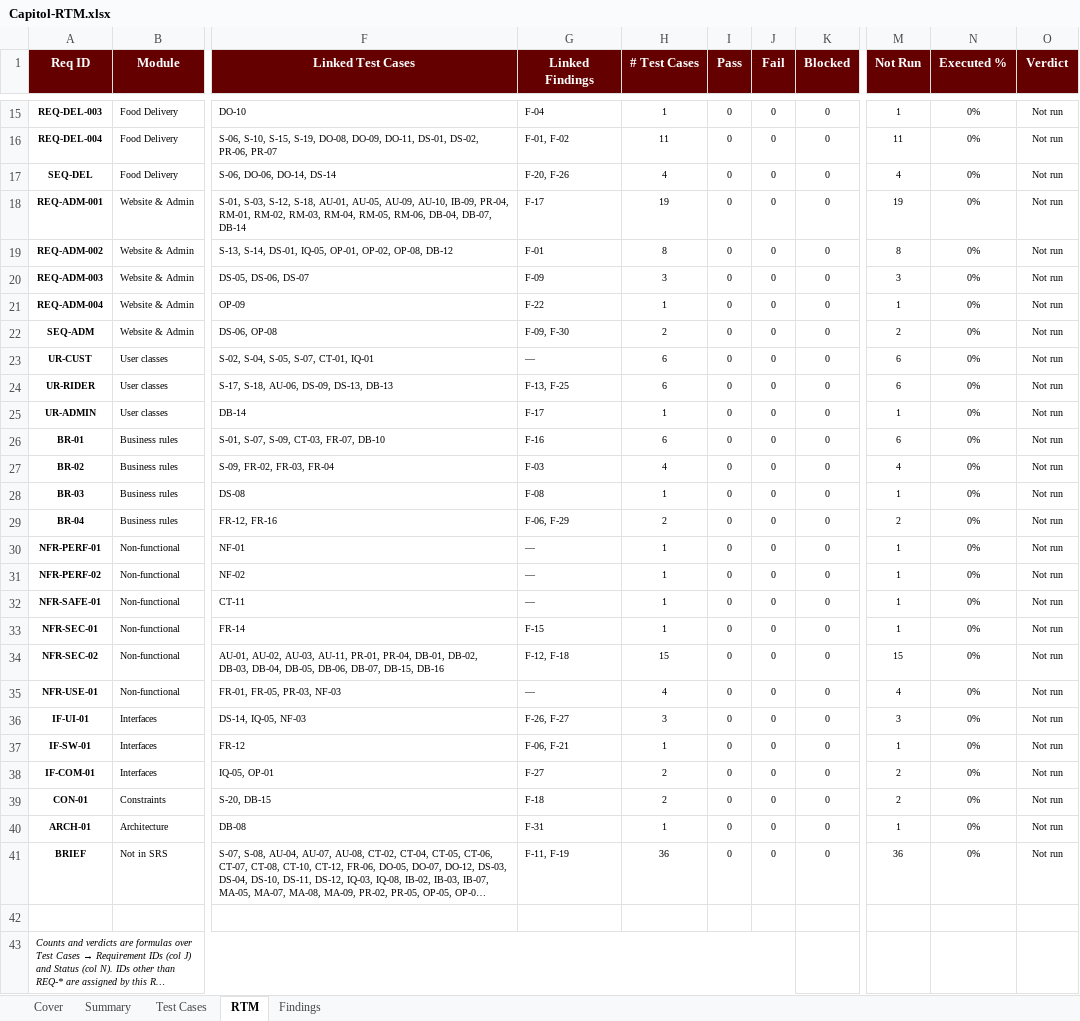
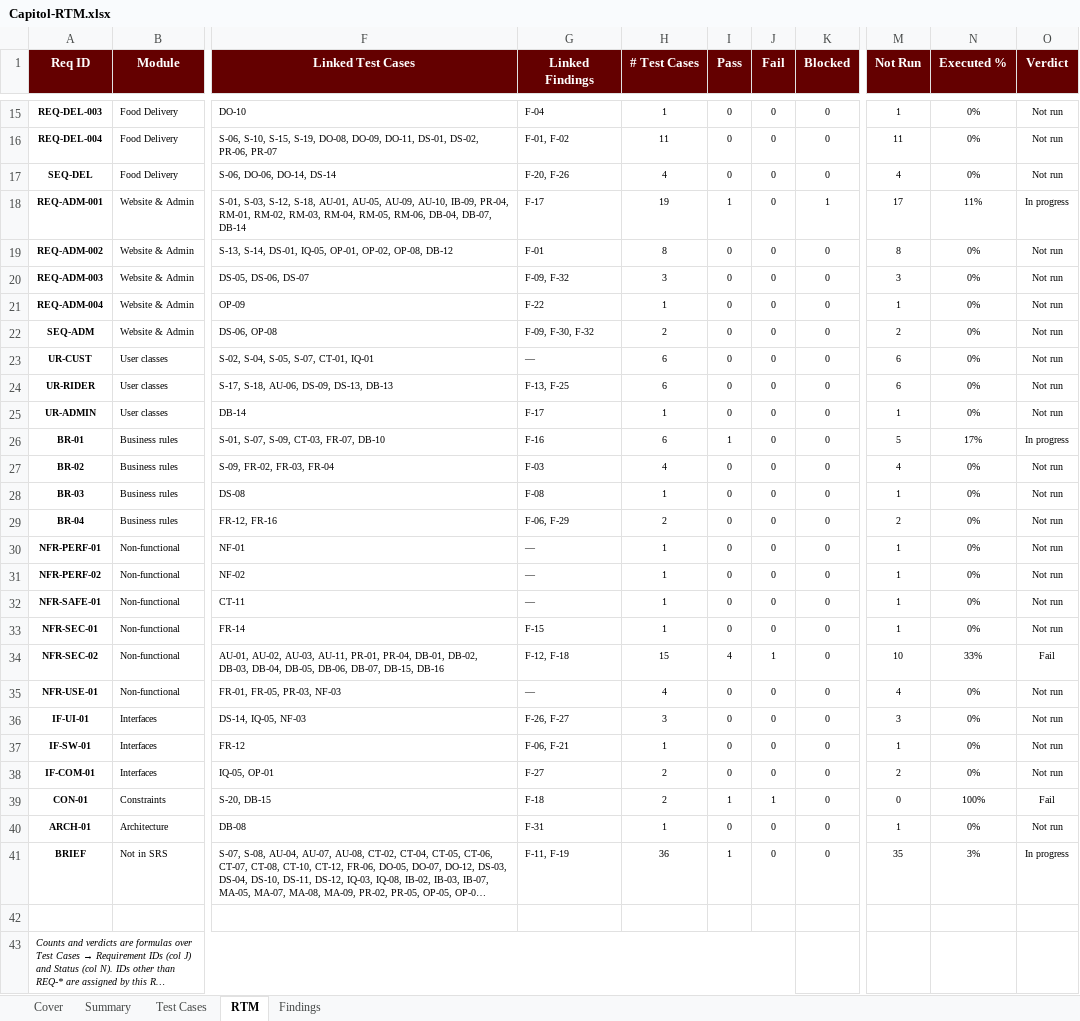
Before and after one commit to APC-SoCIT/APC_2026_2027_T1_SS231_G03-CapitolBookingSystem, an Excel workbook: docs/qa/Capitol-RTM.xlsx, sheet RTM, drawn as a sheet; only a part is shown, gaps mark what is left out; long unchanged cells end in …; values as stored, in another font and other column widths than the file's, no borders; conditional formats not drawn; the diff covers the shown part only; the diff names each change by its address in the sheet, - before the commit and + after, or states it on an @@ line.

```diff
--- a/docs/qa/Capitol-RTM.xlsx (sheet RTM)
+++ b/docs/qa/Capitol-RTM.xlsx (sheet RTM)
-I18 (Pass): 0
+I18 (Pass): 1
-K18 (Blocked): 0
+K18 (Blocked): 1
-M18 (Not Run): 19
+M18 (Not Run): 17
-N18 (Executed %): 0%
+N18 (Executed %): 11%
-O18 (Verdict): Not run
+O18 (Verdict): In progress
-G20 (Linked Findings): F-09
+G20 (Linked Findings): F-09, F-32
-G22 (Linked Findings): F-09, F-30
+G22 (Linked Findings): F-09, F-30, F-32
-I26 (Pass): 0
+I26 (Pass): 1
-M26 (Not Run): 6
+M26 (Not Run): 5
-N26 (Executed %): 0%
+N26 (Executed %): 17%
-O26 (Verdict): Not run
+O26 (Verdict): In progress
-I34 (Pass): 0
+I34 (Pass): 4
-J34 (Fail): 0
+J34 (Fail): 1
-M34 (Not Run): 15
+M34 (Not Run): 10
-N34 (Executed %): 0%
+N34 (Executed %): 33%
-O34 (Verdict): Not run
+O34 (Verdict): Fail
-I39 (Pass): 0
+I39 (Pass): 1
-J39 (Fail): 0
+J39 (Fail): 1
-M39 (Not Run): 2
+M39 (Not Run): 0
-N39 (Executed %): 0%
+N39 (Executed %): 100%
-O39 (Verdict): Not run
+O39 (Verdict): Fail
-I41 (Pass): 0
+I41 (Pass): 1
-M41 (Not Run): 36
+M41 (Not Run): 35
-N41 (Executed %): 0%
+N41 (Executed %): 3%
-O41 (Verdict): Not run
+O41 (Verdict): In progress
```
Also changed, not shown: 8 edited cells elsewhere in this sheet, sheet Test Cases, sheet Summary, sheet Findings, sheet Cover, formulas that keep their value, 1 other file.
